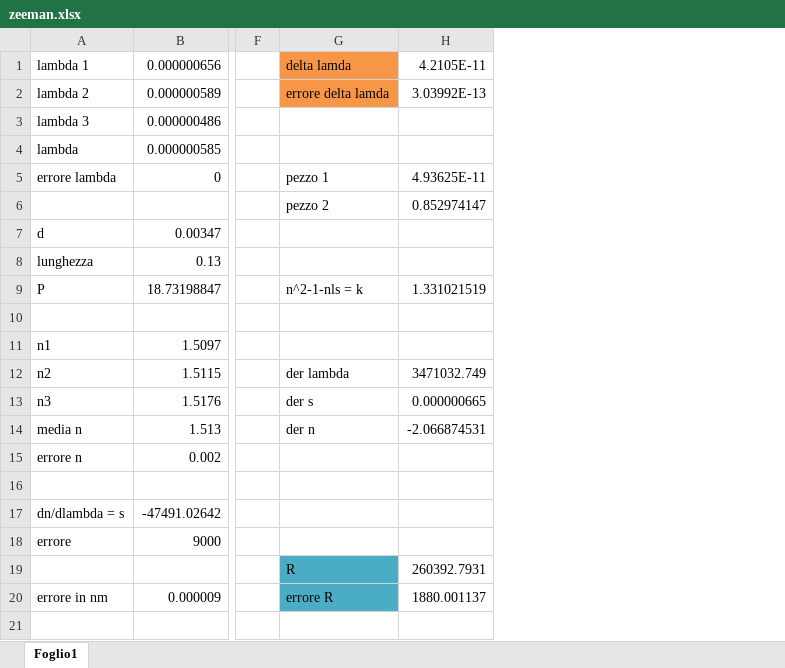
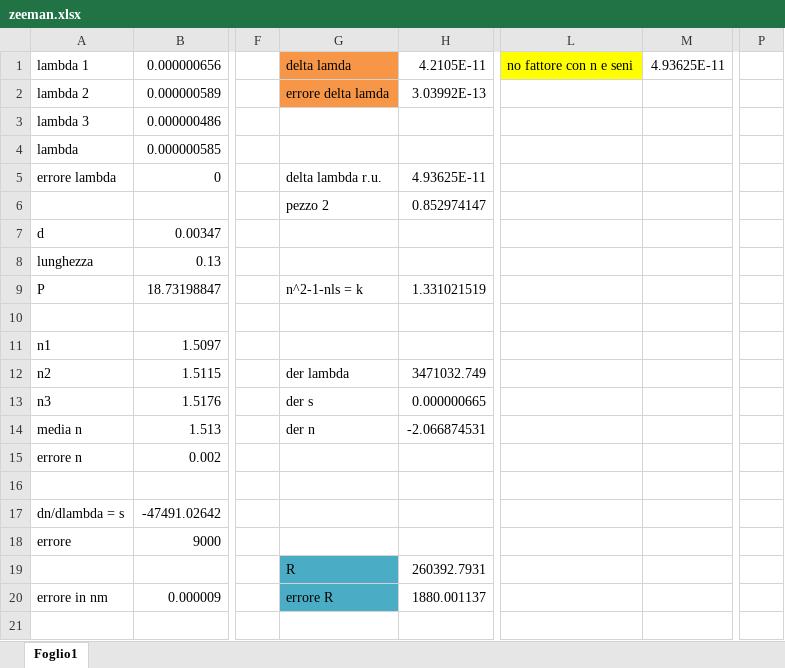
Before and after one commit to auroraleso/spectroscopy-lab, an Excel workbook: Effetto Zeeman/results_Zeeman/zeeman.xlsx, sheet Foglio1, drawn as a sheet; only a part is shown, gaps mark what is left out; values as stored, in another font and other column widths than the file's, no borders; the diff names each change by its address in the sheet, - before the commit and + after, or states it on an @@ line.

```diff
--- a/Effetto Zeeman/results_Zeeman/zeeman.xlsx (sheet Foglio1)
+++ b/Effetto Zeeman/results_Zeeman/zeeman.xlsx (sheet Foglio1)
+column L, row 1: no fattore con n e seni
+column M, row 1: 4.93625E-11
+column P, empty
-G5: pezzo 1
+G5: delta lambda r.u.
```
Also changed, not shown: formulas that keep their value, Effetto Zeeman/results_Zeeman/ZeemanResolution.xlsx, Effetto Zeeman/results_Zeeman/spacing and fwhm.xlsx, 34 other files.
